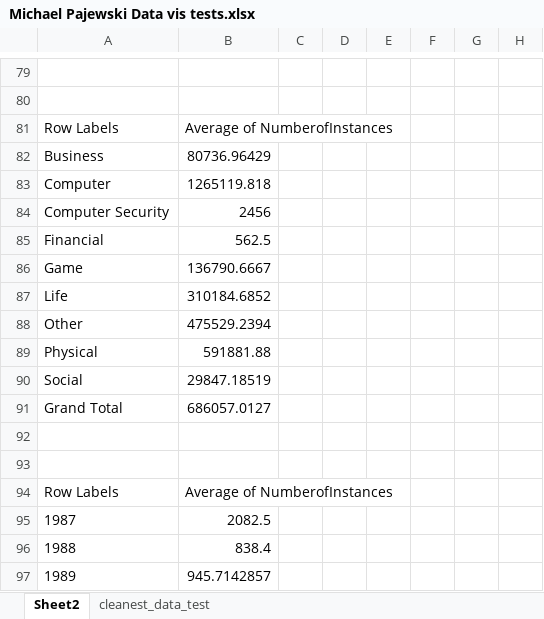
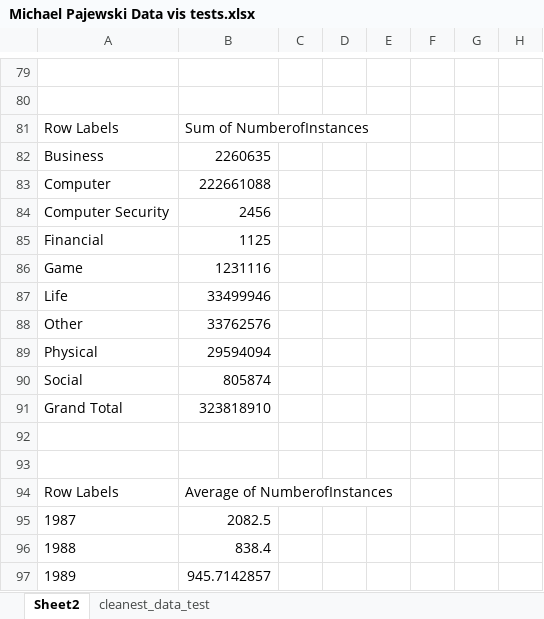
Before and after one commit to kipmccharen/UC_Irvine_Dataset_MetaAnalysis, an Excel workbook: Michael Pajewski Data vis tests.xlsx, sheet Sheet2, drawn as a sheet; only a part is shown, gaps mark what is left out; values as stored, in another font and other column widths than the file's, no borders; charts and pictures not drawn; the diff names each change by its address in the sheet, - before the commit and + after, or states it on an @@ line.

```diff
--- a/Michael Pajewski Data vis tests.xlsx (sheet Sheet2)
+++ b/Michael Pajewski Data vis tests.xlsx (sheet Sheet2)
-B81: Average of NumberofInstances
+B81: Sum of NumberofInstances
-B82: 80736.96429
+B82: 2260635
-B83: 1265119.818
+B83: 222661088
-B85: 562.5
+B85: 1125
-B86: 136790.6667
+B86: 1231116
-B87: 310184.6852
+B87: 33499946
-B88: 475529.2394
+B88: 33762576
-B89: 591881.88
+B89: 29594094
-B90: 29847.18519
+B90: 805874
-B91: 686057.0127
+B91: 323818910
```
Also changed, not shown: charts or pictures, 2 other files.
